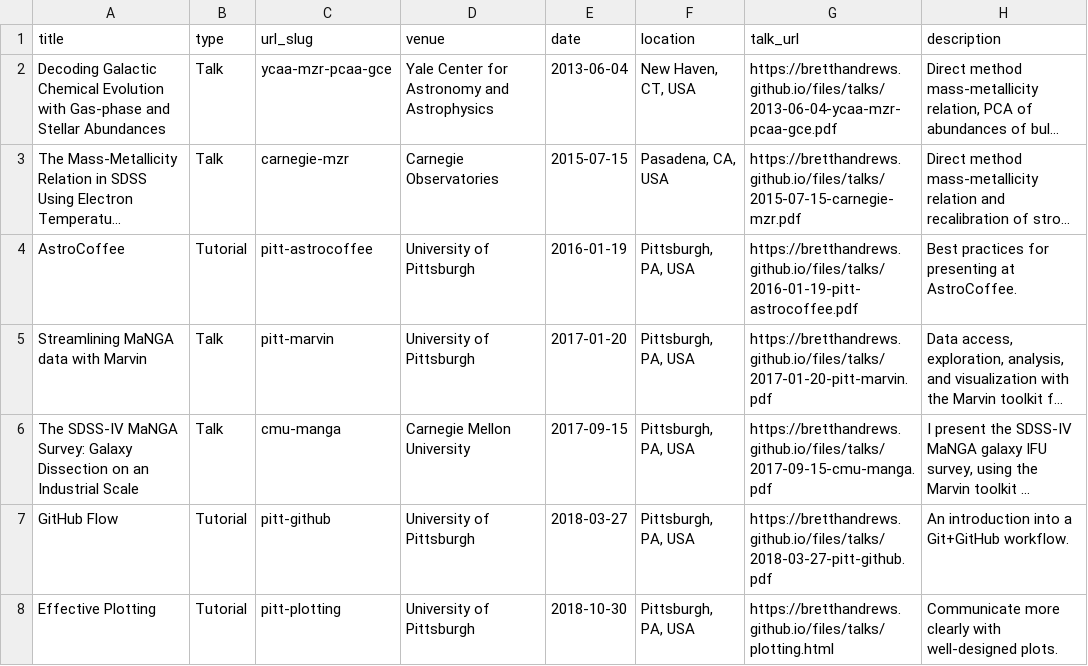
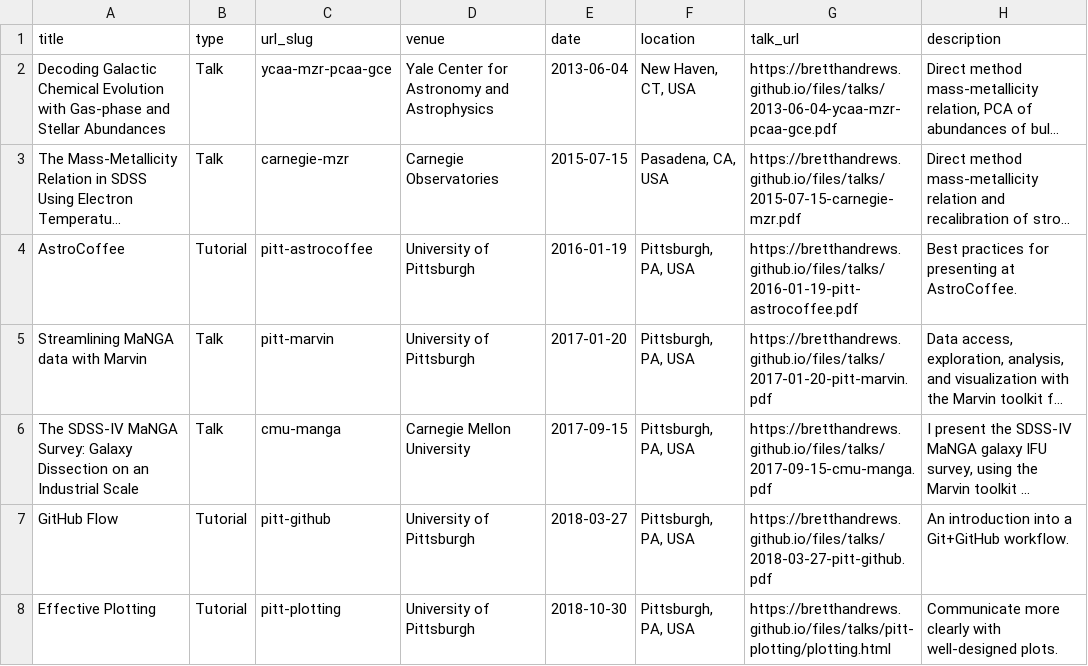
Before and after one commit to bretthandrews/bretthandrews.github.io, a TSV file: markdown_generator/talks.tsv, drawn as a sheet; long unchanged cells end in …; the diff names each change by its address in the sheet, - before the commit and + after, or states it on an @@ line.

Commit message:
updates plotting url

```diff
--- a/markdown_generator/talks.tsv
+++ b/markdown_generator/talks.tsv
-G8 (talk_url): https://bretthandrews.github.io/files/talks/plotting.html
+G8 (talk_url): https://bretthandrews.github.io/files/talks/pitt-plotting/plotting.html
```
Also changed, not shown: 1 other file.
